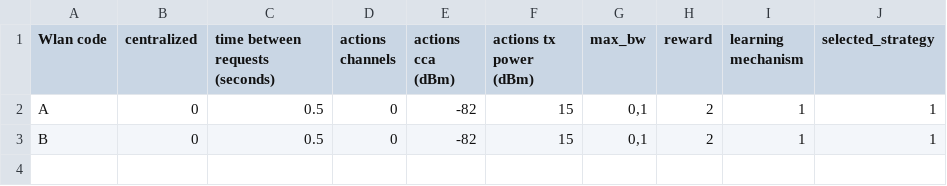
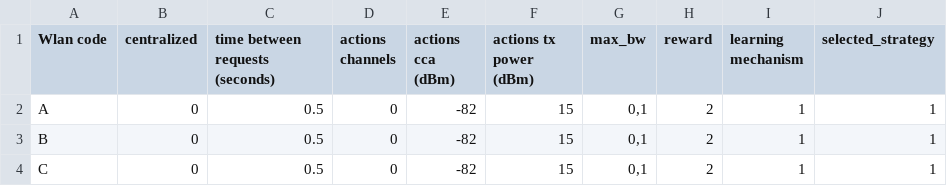
Before and after one commit to jordiestevee/ML4Net-2025, a CSV file: Lab1/Lab1/input/agents_egreedy_ex6.csv, drawn as a sheet; the diff names each change by its address in the sheet, - before the commit and + after, or states it on an @@ line.

Commit message:
Ex 6 + fixed issues regarding merege

```diff
--- a/Lab1/Lab1/input/agents_egreedy_ex6.csv
+++ b/Lab1/Lab1/input/agents_egreedy_ex6.csv
+row 4: C | 0 | 0.5 | 0 | -82 | 15 | 0,1 | 2 | 1 | 1
```
